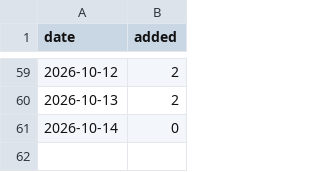
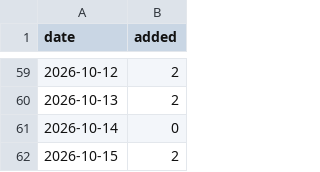
Before and after one commit to CharlesFainLehman/flock-crime-tracker, a CSV file: data/daily_adds.csv, drawn as a sheet; only a part is shown, gaps mark what is left out.

```diff
--- a/data/daily_adds.csv
+++ b/data/daily_adds.csv
@@ -61 +61,2 @@ date,added
 2026-10-14,0
+2026-10-15,2
```
Also changed, not shown: 4 other files.
